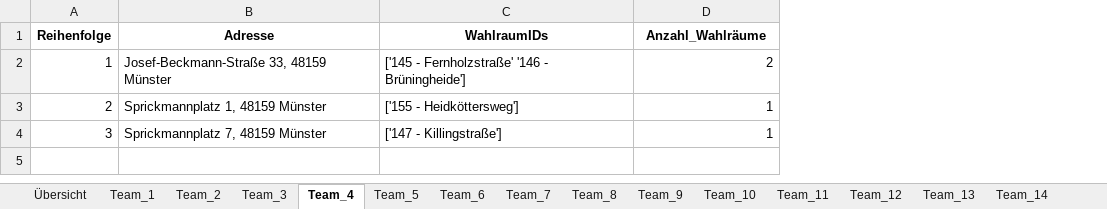
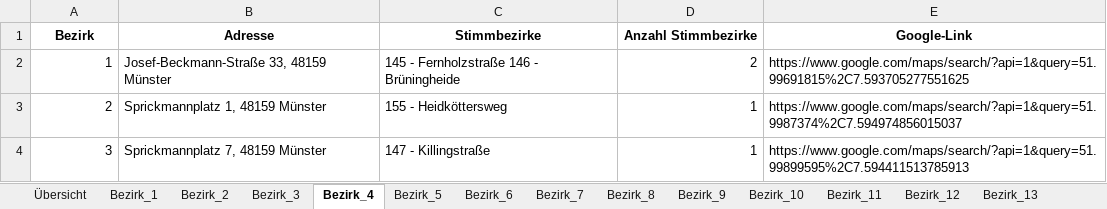
Before and after one commit to Braaacke/Routen, an Excel workbook: routes_optimized.xlsx, sheet Bezirk_4, drawn as a sheet; values as stored, in another font and other column widths than the file's, no borders; removed rows and columns are numbered as before the commit, all else as after; the diff names each change by its address in the sheet, - before the commit and + after, or states it on an @@ line.

```diff
--- a/routes_optimized.xlsx (sheet Bezirk_4)
+++ b/routes_optimized.xlsx (sheet Bezirk_4)
-sheet tab: Team_1
+sheet tab: Bezirk_1
-sheet tab: Team_2
+sheet tab: Bezirk_2
-sheet tab: Team_3
+sheet tab: Bezirk_3
-sheet tab: Team_4
+sheet tab: Bezirk_4
-sheet tab: Team_5
+sheet tab: Bezirk_5
-sheet tab: Team_6
+sheet tab: Bezirk_6
-sheet tab: Team_7
+sheet tab: Bezirk_7
-sheet tab: Team_8
+sheet tab: Bezirk_8
-sheet tab: Team_9
+sheet tab: Bezirk_9
-sheet tab: Team_10
+sheet tab: Bezirk_10
-sheet tab: Team_11
+sheet tab: Bezirk_11
-sheet tab: Team_12
+sheet tab: Bezirk_12
-sheet tab: Team_13
+sheet tab: Bezirk_13
-column C, rows 2-4: ['145 - Fernholzstraße' '146 - Brüningheide'] | ['155 - Heidköttersweg'] | ['147 - Killingstraße']
+column C, rows 2-4: 145 - Fernholzstraße 146 - Brüningheide | 155 - Heidköttersweg | 147 - Killingstraße
+column E, rows 2-4: https://www.google.com/maps/search/?api=1&query=51.99691815%2C7.593705277551625 | https://www.google.com/maps/search/?api=1&query=51.9987374%2C7.594974856015037 | https://www.google.com/maps/search/?api=1&query=51.99899595%2C7.594411513785913
-row 1: Reihenfolge | Adresse | WahlraumIDs | Anzahl_Wahlräume
+row 1: Bezirk | Adresse | Stimmbezirke | Anzahl Stimmbezirke | Google-Link
```
Also changed, not shown: sheet Übersicht, sheet Bezirk_16, sheet Bezirk_13, sheet Bezirk_8, sheet Bezirk_22, sheet Bezirk_20, 22 more sheets, other sheet tabs.
